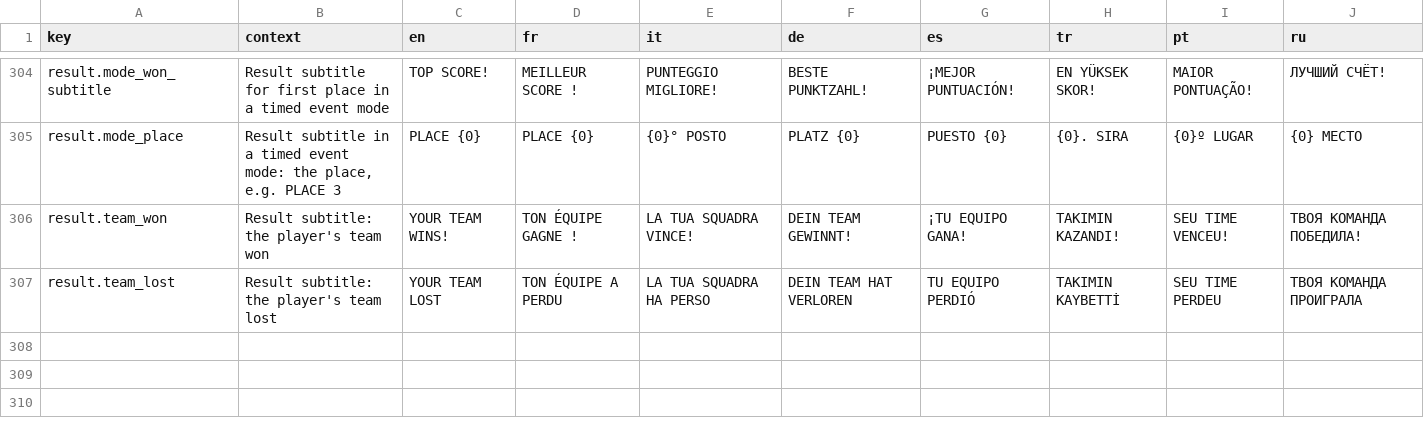
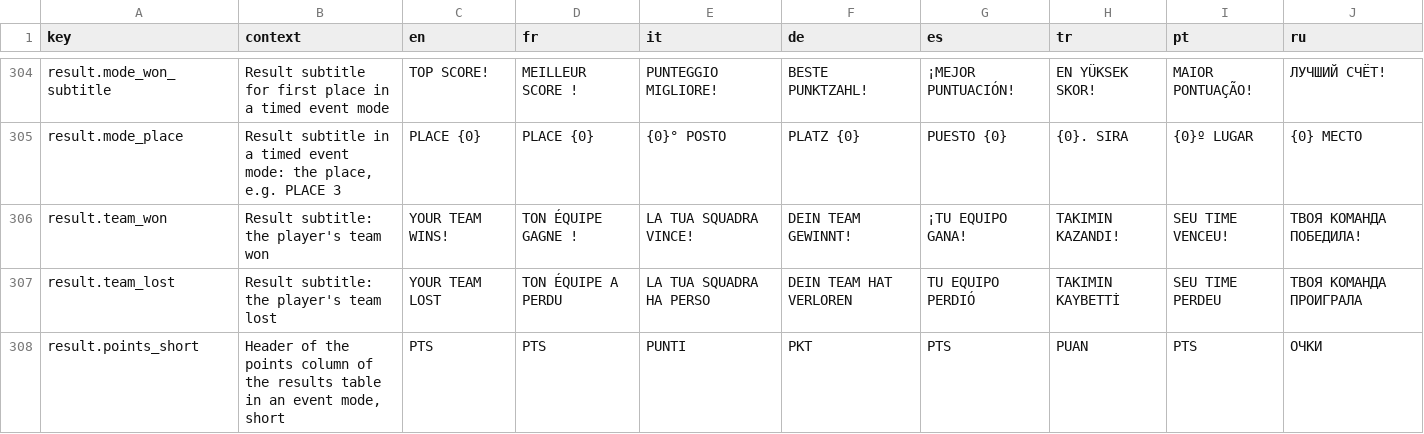
Before and after one commit to Bugord/Poki-Toy-Car-Bumper-Arena, a CSV file: Assets/Localization/strings.csv, drawn as a sheet; only a part is shown, gaps mark what is left out.

Commit message:
Event modes: seams for every mode
IRoundMode and IBotSteering with RoundModes: HotPotato is one (its
victim choice moved out of BotDriver, same play); six stub entry points
(CrownMode, GoldRushMode, ItemFrenzyMode, OverheatMode, TeamPushMode,
FootballMode), silent outside their round. HudRound carries the mode;
ModeLooks and a <Mode>Look per mode give colours, art class, words, the
mode's own HUD (HudPotato for HOT POTATO) and its points icon. Per-mode
test files on a shared ModeFixture.

```diff
--- a/Assets/Localization/strings.csv
+++ b/Assets/Localization/strings.csv
@@ -307 +307,2 @@ result.team_won,Result subtitle: the player's team won,YOUR TEAM WINS!,TON ÉQUI
 result.team_lost,Result subtitle: the player's team lost,YOUR TEAM LOST,TON ÉQUIPE A PERDU,LA TUA SQUADRA HA PERSO,DEIN TEAM HAT VERLOREN,TU EQUIPO PERDIÓ,TAKIMIN KAYBETTİ,SEU TIME PERDEU,ТВОЯ КОМАНДА ПРОИГРАЛА
+result.points_short,"Header of the points column of the results table in an event mode, short",PTS,PTS,PUNTI,PKT,PTS,PUAN,PTS,ОЧКИ
```
Also changed, not shown: 57 other files.
